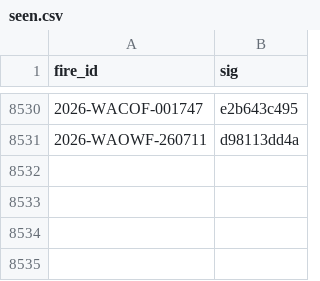
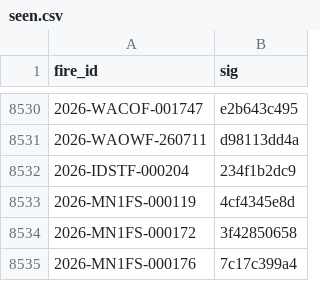
Before and after one commit to GT-Fire-Research-and-Innovation/WildfireRepo1, a CSV file: perimeters/seen.csv, drawn as a sheet; only a part is shown, gaps mark what is left out.

```diff
--- a/perimeters/seen.csv
+++ b/perimeters/seen.csv
@@ -8531 +8531,5 @@ fire_id,sig
 2026-WAOWF-260711,d98113dd4a
+2026-IDSTF-000204,234f1b2dc9
+2026-MN1FS-000119,4cf4345e8d
+2026-MN1FS-000172,3f42850658
+2026-MN1FS-000176,7c17c399a4
```
Also changed, not shown: perimeters/index.csv, perimeters/polls/2026-11.csv, 4 other files.
